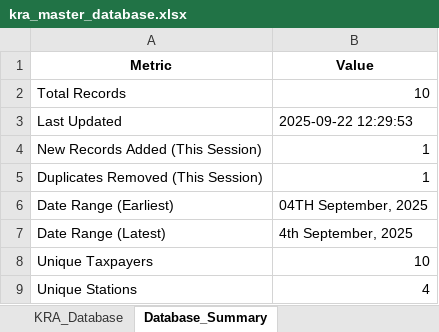
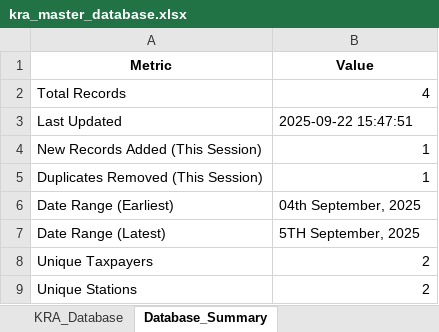
Before and after one commit to Hydra038/kra-data-extraction, an Excel workbook: kra_master_database.xlsx, sheet Database_Summary, drawn as a sheet; values as stored, in another font and other column widths than the file's, no borders; the diff names each change by its address in the sheet, - before the commit and + after, or states it on an @@ line.

```diff
--- a/kra_master_database.xlsx (sheet Database_Summary)
+++ b/kra_master_database.xlsx (sheet Database_Summary)
-B2 (Value): 10
+B2 (Value): 4
-B3 (Value): 2025-09-22 12:29:53
+B3 (Value): 2025-09-22 15:47:51
-B6 (Value): 04TH September, 2025
+B6 (Value): 04th September, 2025
-B7 (Value): 4th September, 2025
+B7 (Value): 5TH September, 2025
-B8 (Value): 10
+B8 (Value): 2
-B9 (Value): 4
+B9 (Value): 2
```
Also changed, not shown: sheet KRA_Database, 18 other files.
